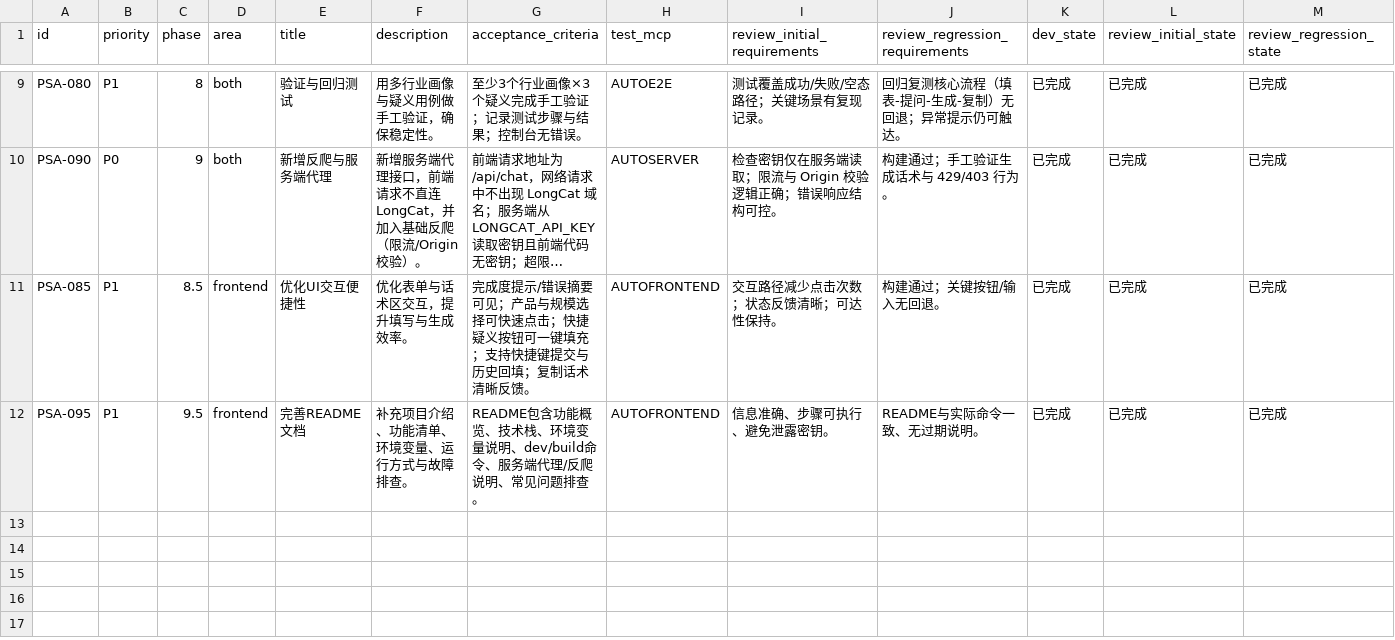
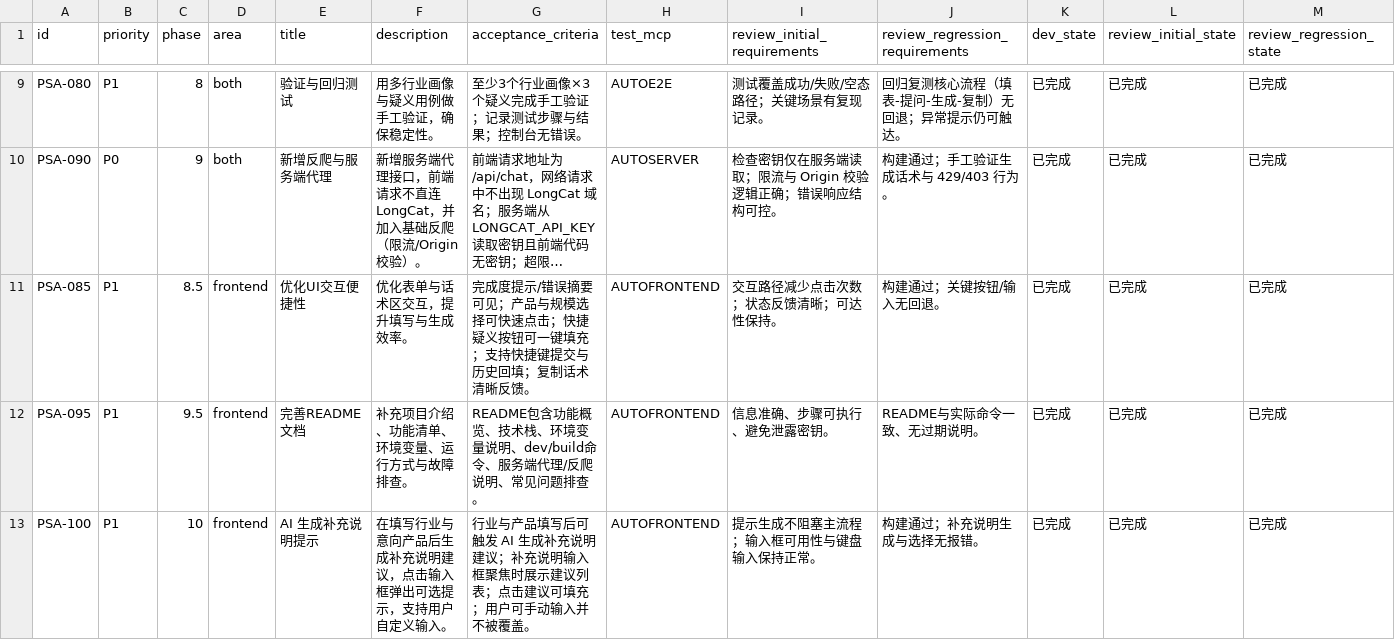
Before and after one commit to Smartloe/PitchPerfect, a CSV file: issues/2026-02-04_01-05-25-sales-script-assistant.csv, drawn as a sheet; only a part is shown, gaps mark what is left out; long unchanged cells end in …; rows hold the shown columns only; the diff names each change by its address in the sheet, - before the commit and + after, or states it on an @@ line.

Commit message:
[PSA-100] AI 生成补充说明提示

```diff
--- a/issues/2026-02-04_01-05-25-sales-script-assistant.csv
+++ b/issues/2026-02-04_01-05-25-sales-script-assistant.csv
+row 13: PSA-100 | P1 | 10 | frontend | AI 生成补充说明提示 | 在填写行业与意向产品后生成补充说明建议，点击输入框弹出可选提示，支持用户自定义输入。 | 行业与产品填写后可触发 AI 生成补充说明建议；补充说明输入框聚焦时展示建议列表；点击建议可填充；用户可手动输入并不被覆盖。 | AUTOFRONTEND | 提示生成不阻塞主流程；输入框可用性与键盘输入保持正常。 | 构建通过；补充说明生成与选择无报错。 | 已完成 | 已完成 | 已完成
```
Also changed, not shown: 2 other files.
